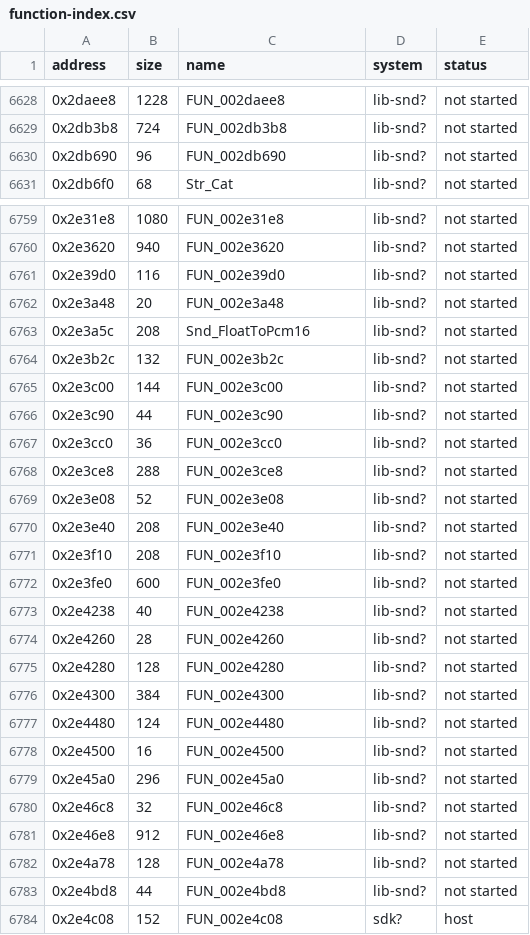
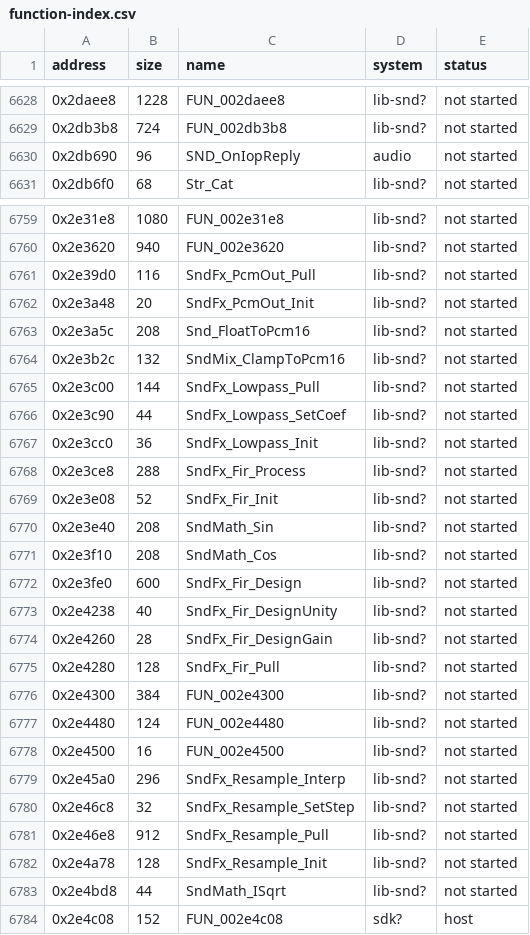
Before and after one commit to ed-slopper/SSX-TRICKY-RUST-REWRITE, a CSV file: tricky-rs/docs/function-index.csv, drawn as a sheet; only a part is shown, gaps mark what is left out; the diff covers the shown part only.

```diff
--- a/tricky-rs/docs/function-index.csv
+++ b/tricky-rs/docs/function-index.csv
@@ -6629,3 +6629,3 @@ address,size,name,system,status
 0x2db3b8,724,FUN_002db3b8,lib-snd?,not started
-0x2db690,96,FUN_002db690,lib-snd?,not started
+0x2db690,96,SND_OnIopReply,audio,not started
 0x2db6f0,68,Str_Cat,lib-snd?,not started
@@ -6760,17 +6760,17 @@ address,size,name,system,status
 0x2e3620,940,FUN_002e3620,lib-snd?,not started
-0x2e39d0,116,FUN_002e39d0,lib-snd?,not started
-0x2e3a48,20,FUN_002e3a48,lib-snd?,not started
+0x2e39d0,116,SndFx_PcmOut_Pull,lib-snd?,not started
+0x2e3a48,20,SndFx_PcmOut_Init,lib-snd?,not started
 0x2e3a5c,208,Snd_FloatToPcm16,lib-snd?,not started
-0x2e3b2c,132,FUN_002e3b2c,lib-snd?,not started
-0x2e3c00,144,FUN_002e3c00,lib-snd?,not started
-0x2e3c90,44,FUN_002e3c90,lib-snd?,not started
-0x2e3cc0,36,FUN_002e3cc0,lib-snd?,not started
-0x2e3ce8,288,FUN_002e3ce8,lib-snd?,not started
-0x2e3e08,52,FUN_002e3e08,lib-snd?,not started
-0x2e3e40,208,FUN_002e3e40,lib-snd?,not started
-0x2e3f10,208,FUN_002e3f10,lib-snd?,not started
-0x2e3fe0,600,FUN_002e3fe0,lib-snd?,not started
-0x2e4238,40,FUN_002e4238,lib-snd?,not started
-0x2e4260,28,FUN_002e4260,lib-snd?,not started
-0x2e4280,128,FUN_002e4280,lib-snd?,not started
+0x2e3b2c,132,SndMix_ClampToPcm16,lib-snd?,not started
+0x2e3c00,144,SndFx_Lowpass_Pull,lib-snd?,not started
+0x2e3c90,44,SndFx_Lowpass_SetCoef,lib-snd?,not started
+0x2e3cc0,36,SndFx_Lowpass_Init,lib-snd?,not started
+0x2e3ce8,288,SndFx_Fir_Process,lib-snd?,not started
+0x2e3e08,52,SndFx_Fir_Init,lib-snd?,not started
+0x2e3e40,208,SndMath_Sin,lib-snd?,not started
+0x2e3f10,208,SndMath_Cos,lib-snd?,not started
+0x2e3fe0,600,SndFx_Fir_Design,lib-snd?,not started
+0x2e4238,40,SndFx_Fir_DesignUnity,lib-snd?,not started
+0x2e4260,28,SndFx_Fir_DesignGain,lib-snd?,not started
+0x2e4280,128,SndFx_Fir_Pull,lib-snd?,not started
 0x2e4300,384,FUN_002e4300,lib-snd?,not started
@@ -6778,7 +6778,7 @@ address,size,name,system,status
 0x2e4500,16,FUN_002e4500,lib-snd?,not started
-0x2e45a0,296,FUN_002e45a0,lib-snd?,not started
-0x2e46c8,32,FUN_002e46c8,lib-snd?,not started
-0x2e46e8,912,FUN_002e46e8,lib-snd?,not started
-0x2e4a78,128,FUN_002e4a78,lib-snd?,not started
-0x2e4bd8,44,FUN_002e4bd8,lib-snd?,not started
+0x2e45a0,296,SndFx_Resample_Interp,lib-snd?,not started
+0x2e46c8,32,SndFx_Resample_SetStep,lib-snd?,not started
+0x2e46e8,912,SndFx_Resample_Pull,lib-snd?,not started
+0x2e4a78,128,SndFx_Resample_Init,lib-snd?,not started
+0x2e4bd8,44,SndMath_ISqrt,lib-snd?,not started
 0x2e4c08,152,FUN_002e4c08,sdk?,host
```
Also changed, not shown: 108 edited cells elsewhere in this file, 4 other files.
